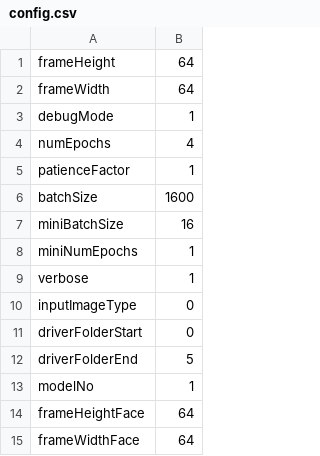
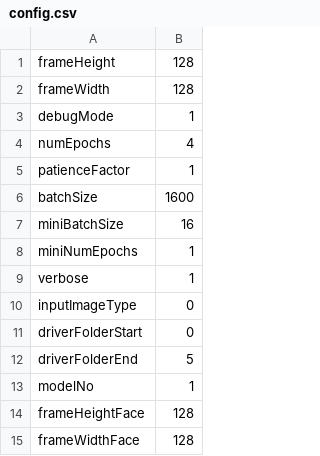
Before and after one commit to SuriyaNitt/DDD, a CSV file: config.csv, drawn as a sheet.

```diff
--- a/config.csv
+++ b/config.csv
@@ -1,3 +1,3 @@
-frameHeight,64
-frameWidth,64
+frameHeight,128
+frameWidth,128
 debugMode,1
@@ -13,3 +13,3 @@ driverFolderEnd,5
 modelNo,1
-frameHeightFace,64
-frameWidthFace,64
+frameHeightFace,128
+frameWidthFace,128
```
Also changed, not shown: 2 other files.
